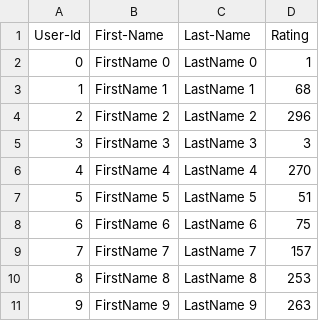
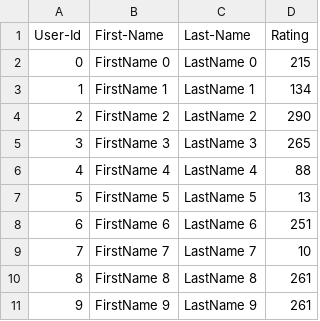
Before and after one commit to RanranHe/INFO5100_AED-Group-Project, a CSV file: Group_Lab8/UserCatalogue.csv, drawn as a sheet.

```diff
--- a/Group_Lab8/UserCatalogue.csv
+++ b/Group_Lab8/UserCatalogue.csv
@@ -1,11 +1,11 @@
 User-Id,First-Name,Last-Name,Rating
-0,FirstName 0,LastName 0,1
-1,FirstName 1,LastName 1,68
-2,FirstName 2,LastName 2,296
-3,FirstName 3,LastName 3,3
-4,FirstName 4,LastName 4,270
-5,FirstName 5,LastName 5,51
-6,FirstName 6,LastName 6,75
-7,FirstName 7,LastName 7,157
-8,FirstName 8,LastName 8,253
-9,FirstName 9,LastName 9,263
+0,FirstName 0,LastName 0,215
+1,FirstName 1,LastName 1,134
+2,FirstName 2,LastName 2,290
+3,FirstName 3,LastName 3,265
+4,FirstName 4,LastName 4,88
+5,FirstName 5,LastName 5,13
+6,FirstName 6,LastName 6,251
+7,FirstName 7,LastName 7,10
+8,FirstName 8,LastName 8,261
+9,FirstName 9,LastName 9,261
```
Also changed, not shown: Group_Lab8/CommentData.csv, 2 other files.
